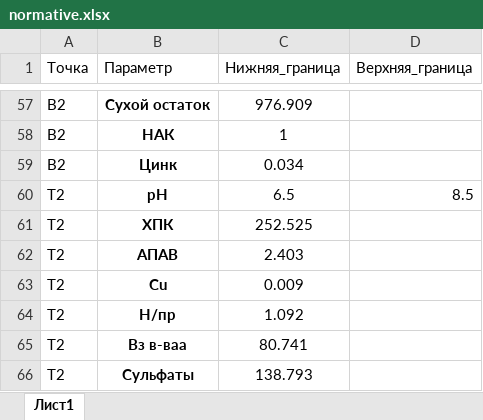
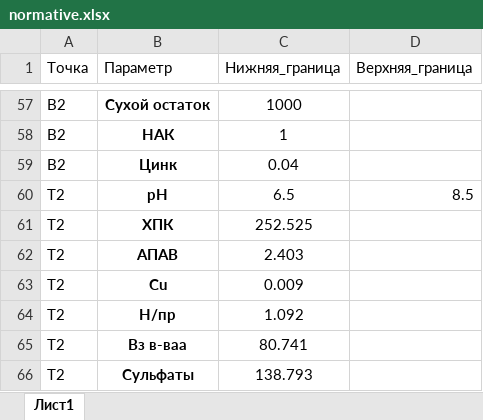
Before and after one commit to vasyan4ik01/arm_eco, an Excel workbook: normative.xlsx, sheet Лист1, drawn as a sheet; only a part is shown, gaps mark what is left out; values as stored, in another font and other column widths than the file's, no borders; the diff covers the shown part only; the diff names each change by its address in the sheet, - before the commit and + after, or states it on an @@ line.

```diff
--- a/normative.xlsx (sheet Лист1)
+++ b/normative.xlsx (sheet Лист1)
-C57 (Нижняя_граница): 976.909
+C57 (Нижняя_граница): 1000
-C59 (Нижняя_граница): 0.034
+C59 (Нижняя_граница): 0.04
```
Also changed, not shown: 44 edited cells elsewhere in this sheet, config.xlsx, 3 other files.
